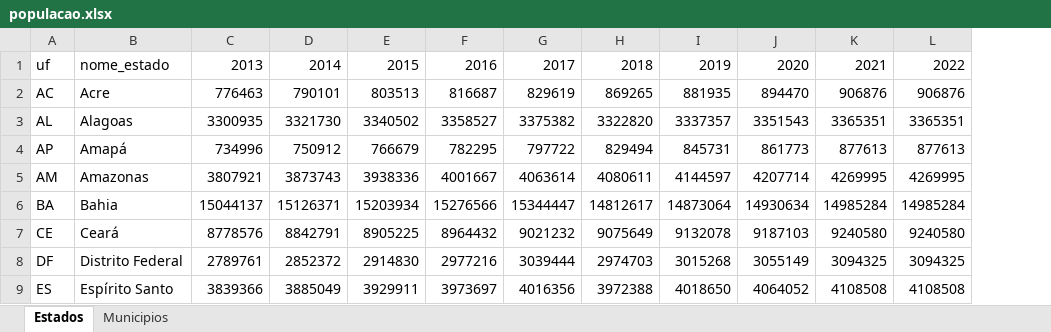
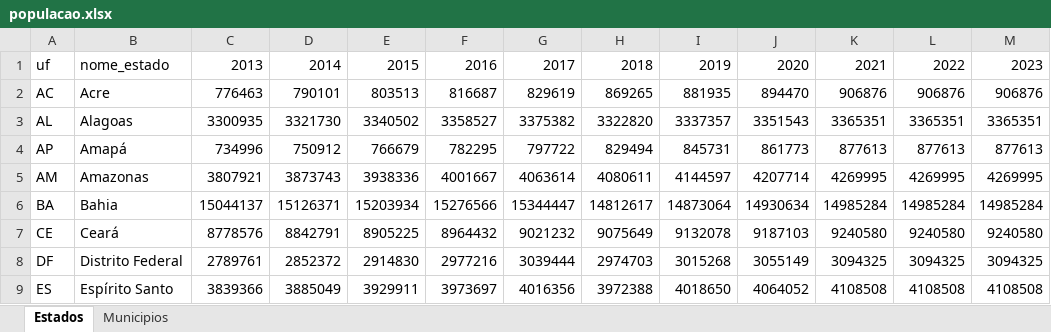
Before and after one commit to leonardochalhoub/getPBFData, an Excel workbook: arquivos_aux/populacao.xlsx, sheet Estados, drawn as a sheet; only a part is shown; values as stored, in another font and other column widths than the file's, no borders; the diff names each change by its address in the sheet, - before the commit and + after, or states it on an @@ line.

```diff
--- a/arquivos_aux/populacao.xlsx (sheet Estados)
+++ b/arquivos_aux/populacao.xlsx (sheet Estados)
+column M, rows 1-9: 2023 | 906876 | 3365351 | 877613 | 4269995 | 14985284 | 9240580 | 3094325 | 4108508
```
Also changed, not shown: sheet Municipios, 2 other files.
